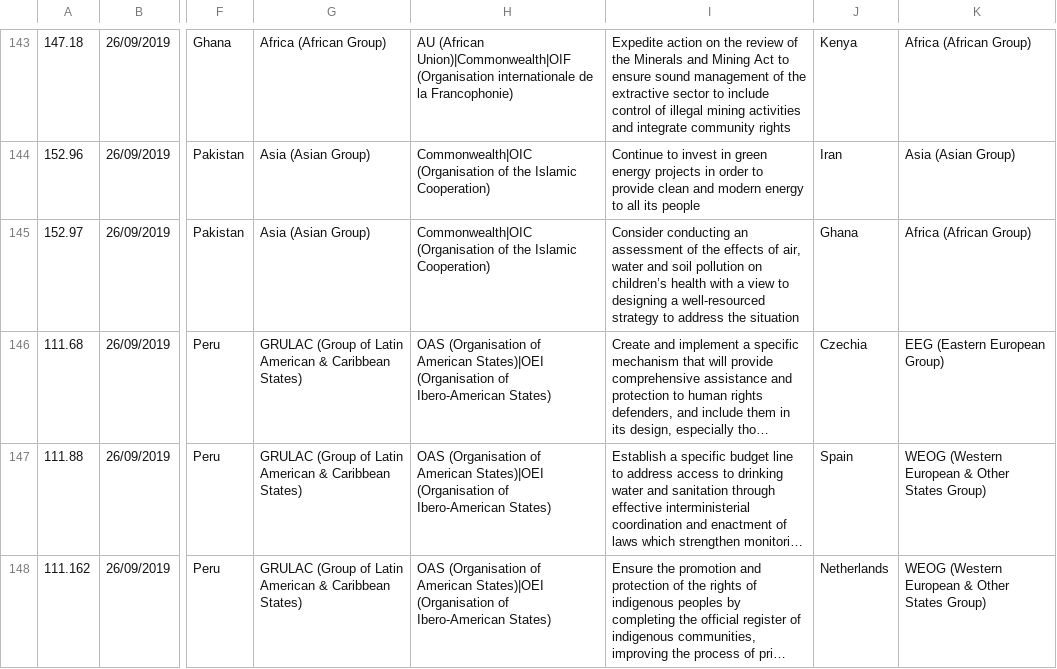
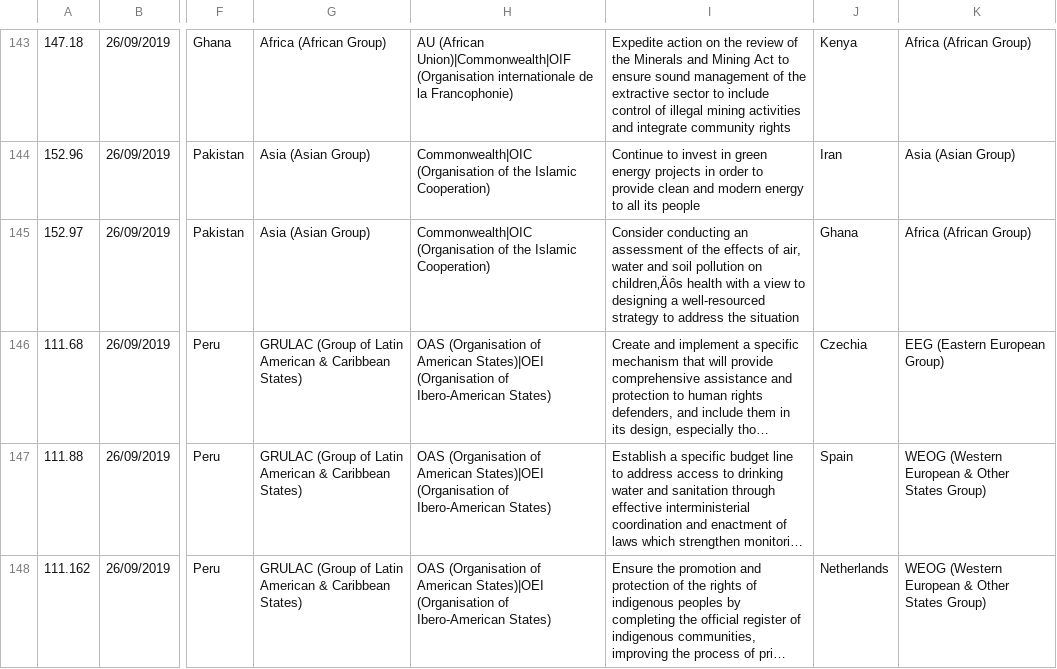
Before and after one commit to aleesteele/upr-data, a CSV file: data/envir-hr.csv, drawn as a sheet; only a part is shown, gaps mark what is left out; long unchanged cells end in …; the diff covers the shown part only; the diff names each change by its address in the sheet, - before the commit and + after, or states it on an @@ line.

```diff
--- a/data/envir-hr.csv
+++ b/data/envir-hr.csv
-I145: …pollution on children’s health with…
+I145: …pollution on children‚Äôs health with…
```
Also changed, not shown: 12 edited cells elsewhere in this file, data/biz-hr.csv, data/sdg.csv, 4 other files.
